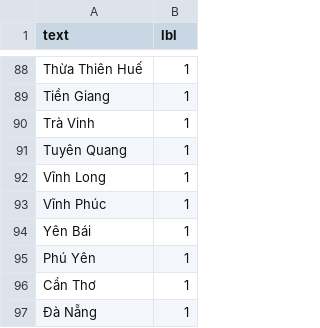
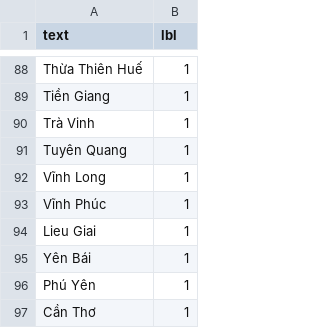
Before and after one commit to kaylode/vietnamese-ocr-toolbox, a CSV file: retrieval/heuristic/custom-dictionary.csv, drawn as a sheet; only a part is shown, gaps mark what is left out; the shorter side is filled out with more unchanged rows; the diff names each change by its address in the sheet, - before the commit and + after, or states it on an @@ line.

```diff
--- a/retrieval/heuristic/custom-dictionary.csv
+++ b/retrieval/heuristic/custom-dictionary.csv
+row 94: Lieu Giai | 1
```
Also changed, not shown: 3 other files.
